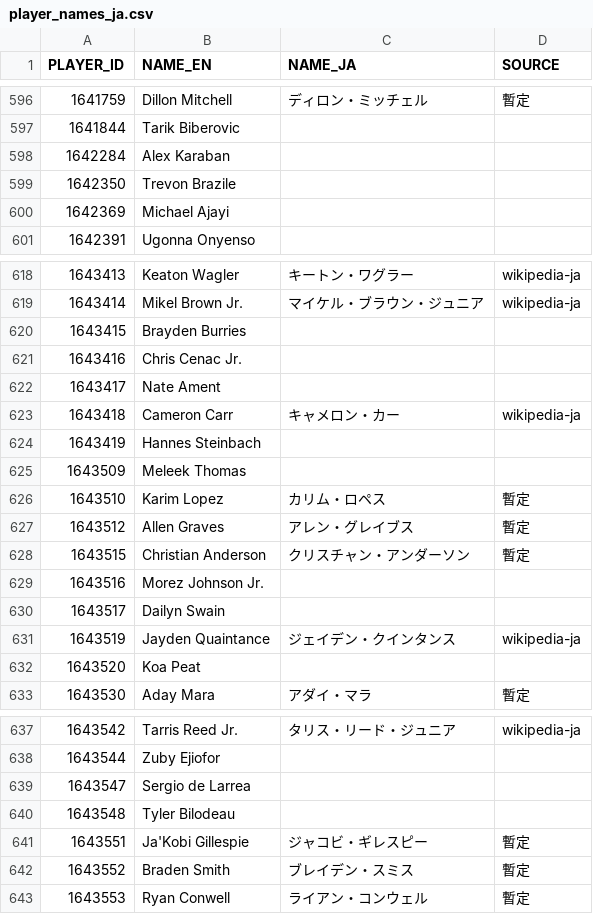
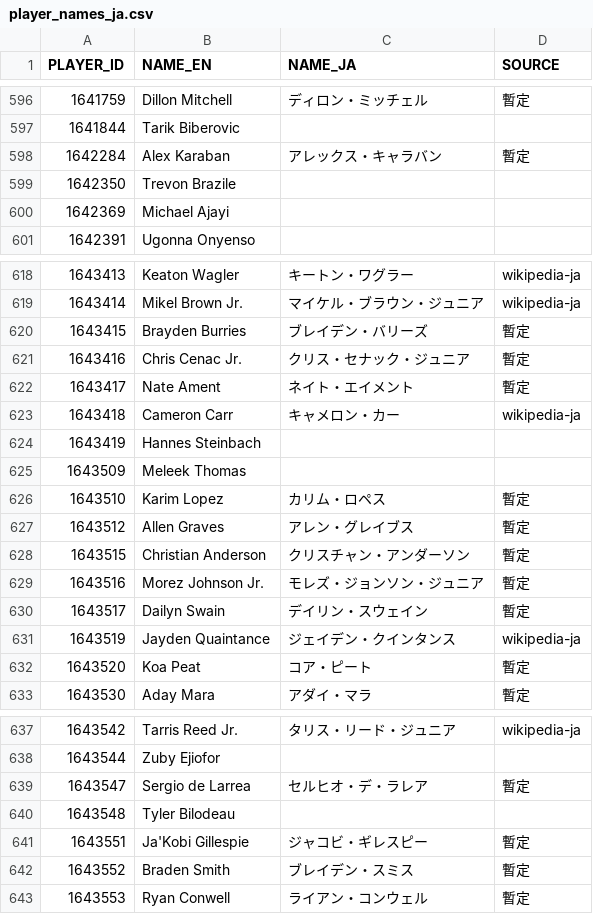
Before and after one commit to fuku8/nba-data, a CSV file: data/player_names_ja.csv, drawn as a sheet; only a part is shown, gaps mark what is left out.

```diff
--- a/data/player_names_ja.csv
+++ b/data/player_names_ja.csv
@@ -597,3 +597,3 @@ PLAYER_ID,NAME_EN,NAME_JA,SOURCE
 1641844,Tarik Biberovic,,
-1642284,Alex Karaban,,
+1642284,Alex Karaban,アレックス・キャラバン,暫定
 1642350,Trevon Brazile,,
@@ -619,5 +619,5 @@ PLAYER_ID,NAME_EN,NAME_JA,SOURCE
 1643414,Mikel Brown Jr.,マイケル・ブラウン・ジュニア,wikipedia-ja
-1643415,Brayden Burries,,
-1643416,Chris Cenac Jr.,,
-1643417,Nate Ament,,
+1643415,Brayden Burries,ブレイデン・バリーズ,暫定
+1643416,Chris Cenac Jr.,クリス・セナック・ジュニア,暫定
+1643417,Nate Ament,ネイト・エイメント,暫定
 1643418,Cameron Carr,キャメロン・カー,wikipedia-ja
@@ -628,6 +628,6 @@ PLAYER_ID,NAME_EN,NAME_JA,SOURCE
 1643515,Christian Anderson,クリスチャン・アンダーソン,暫定
-1643516,Morez Johnson Jr.,,
-1643517,Dailyn Swain,,
+1643516,Morez Johnson Jr.,モレズ・ジョンソン・ジュニア,暫定
+1643517,Dailyn Swain,デイリン・スウェイン,暫定
 1643519,Jayden Quaintance,ジェイデン・クインタンス,wikipedia-ja
-1643520,Koa Peat,,
+1643520,Koa Peat,コア・ピート,暫定
 1643530,Aday Mara,アダイ・マラ,暫定
@@ -638,3 +638,3 @@ PLAYER_ID,NAME_EN,NAME_JA,SOURCE
 1643544,Zuby Ejiofor,,
-1643547,Sergio de Larrea,,
+1643547,Sergio de Larrea,セルヒオ・デ・ラレア,暫定
 1643548,Tyler Bilodeau,,
```
